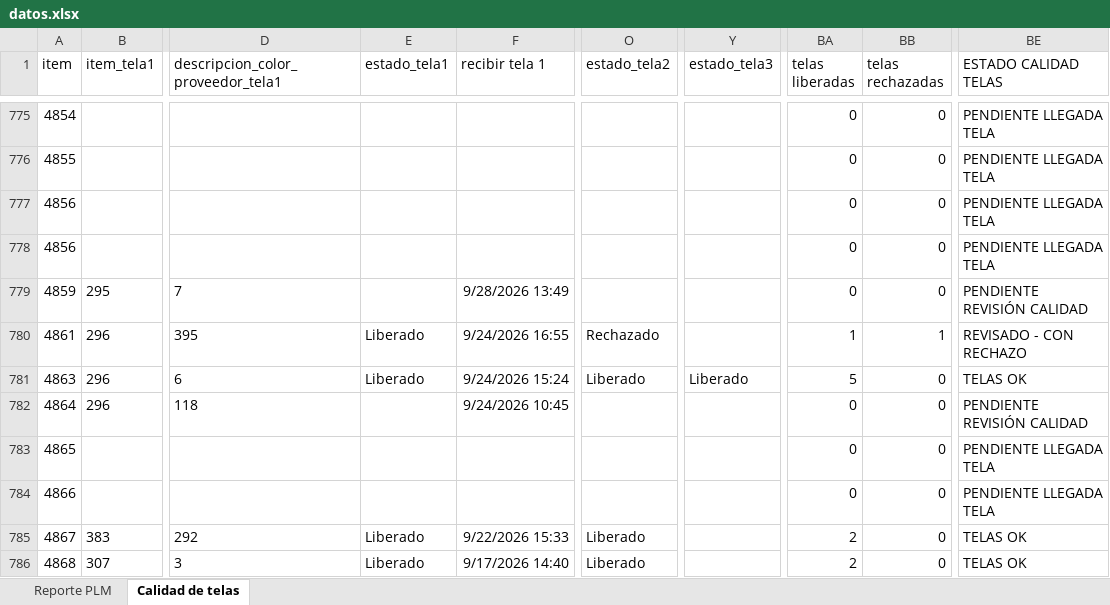
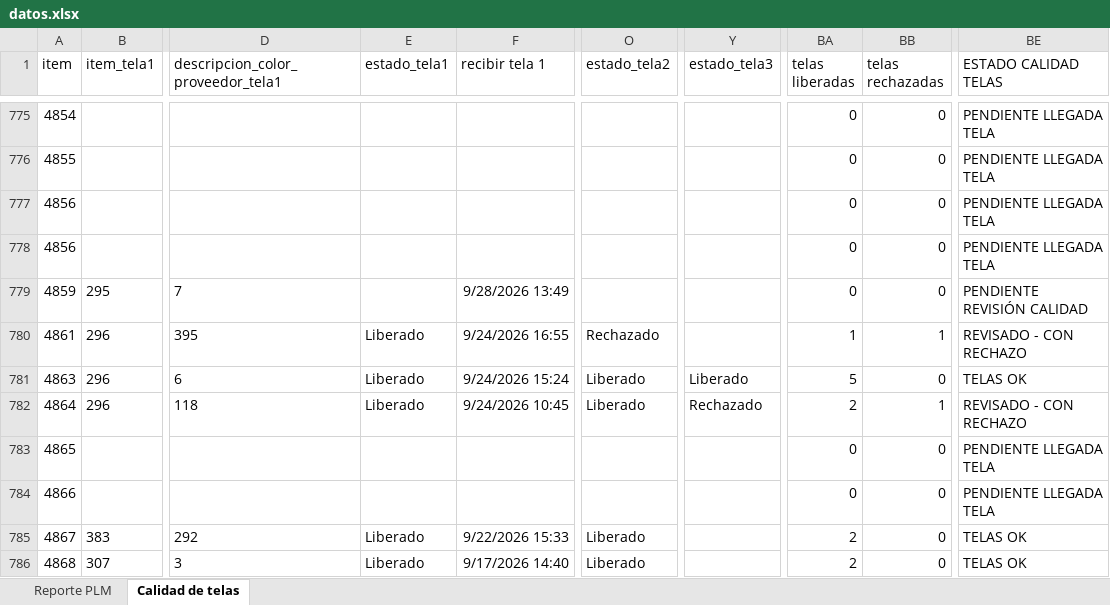
Before and after one commit to AnaliticaURA/PendientesLiberacion, an Excel workbook: datos.xlsx, sheet Calidad de telas, drawn as a sheet; only a part is shown, gaps mark what is left out; values as stored, in another font and other column widths than the file's, no borders; conditional formats and table styles not drawn; the diff covers the shown part only; the diff names each change by its address in the sheet, - before the commit and + after, or states it on an @@ line.

Commit message:
Add files via upload

```diff
--- a/datos.xlsx (sheet Calidad de telas)
+++ b/datos.xlsx (sheet Calidad de telas)
-E782 (estado_tela1): (empty)
+E782 (estado_tela1): Liberado
-O782 (estado_tela2): (empty)
+O782 (estado_tela2): Liberado
-Y782 (estado_tela3): (empty)
+Y782 (estado_tela3): Rechazado
-BA782 (telas liberadas): 0
+BA782 (telas liberadas): 2
-BB782 (telas rechazadas): 0
+BB782 (telas rechazadas): 1
-BE782 (ESTADO CALIDAD TELAS): PENDIENTE REVISIÓN CALIDAD
+BE782 (ESTADO CALIDAD TELAS): REVISADO - CON RECHAZO
```
Also changed, not shown: 13 added rows and 270 edited cells elsewhere in this sheet, sheet Reporte PLM.
